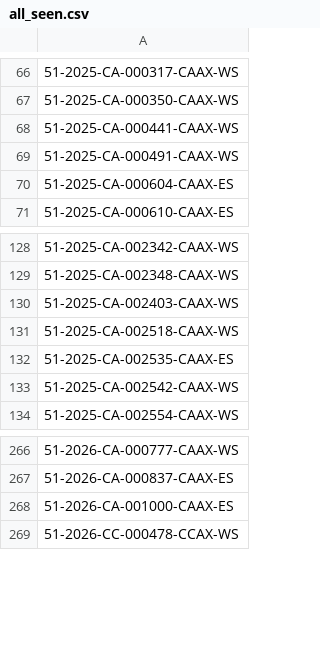
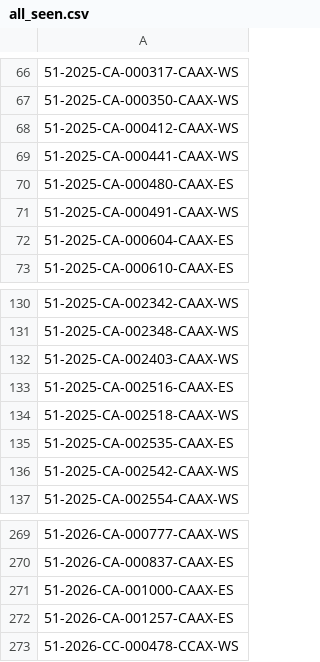
Before and after one commit to figlesias7/realforeclose-pasco, a CSV file: data/all_seen.csv, drawn as a sheet; only a part is shown, gaps mark what is left out; the diff names each change by its address in the sheet, - before the commit and + after, or states it on an @@ line.

```diff
--- a/data/all_seen.csv
+++ b/data/all_seen.csv
+row 68: 51-2025-CA-000412-CAAX-WS
+row 70: 51-2025-CA-000480-CAAX-ES
+row 133: 51-2025-CA-002516-CAAX-ES
+row 272: 51-2026-CA-001257-CAAX-ES
```
Also changed, not shown: data/event_log.csv, 3 other files.
